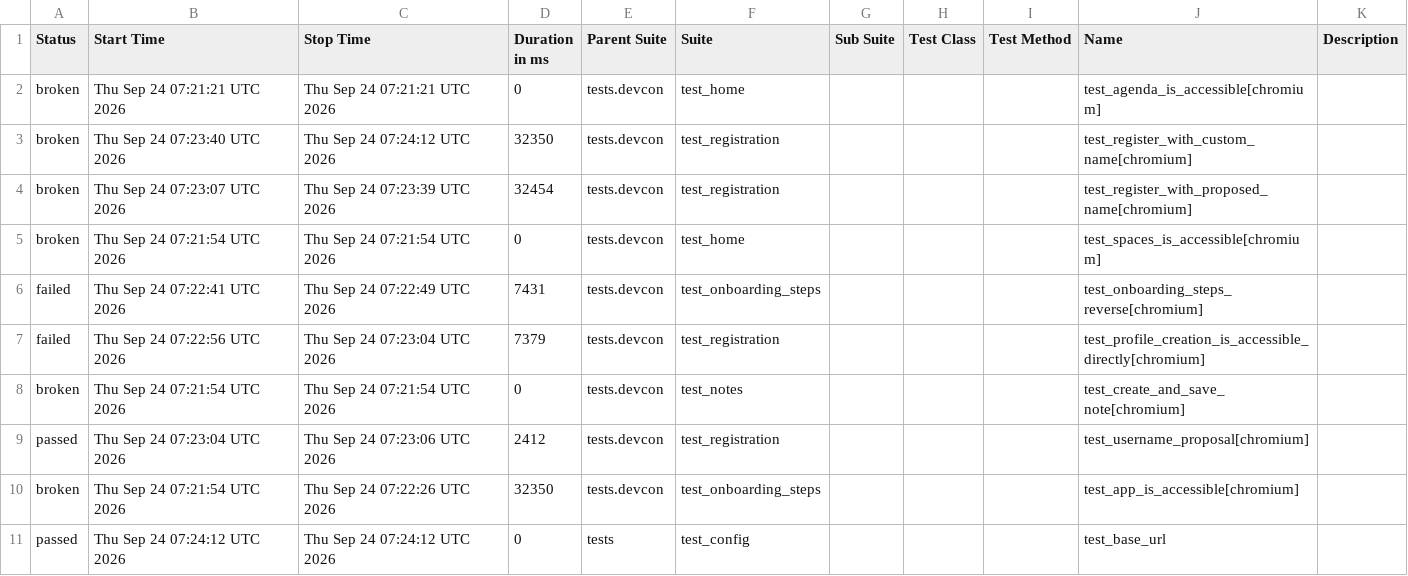
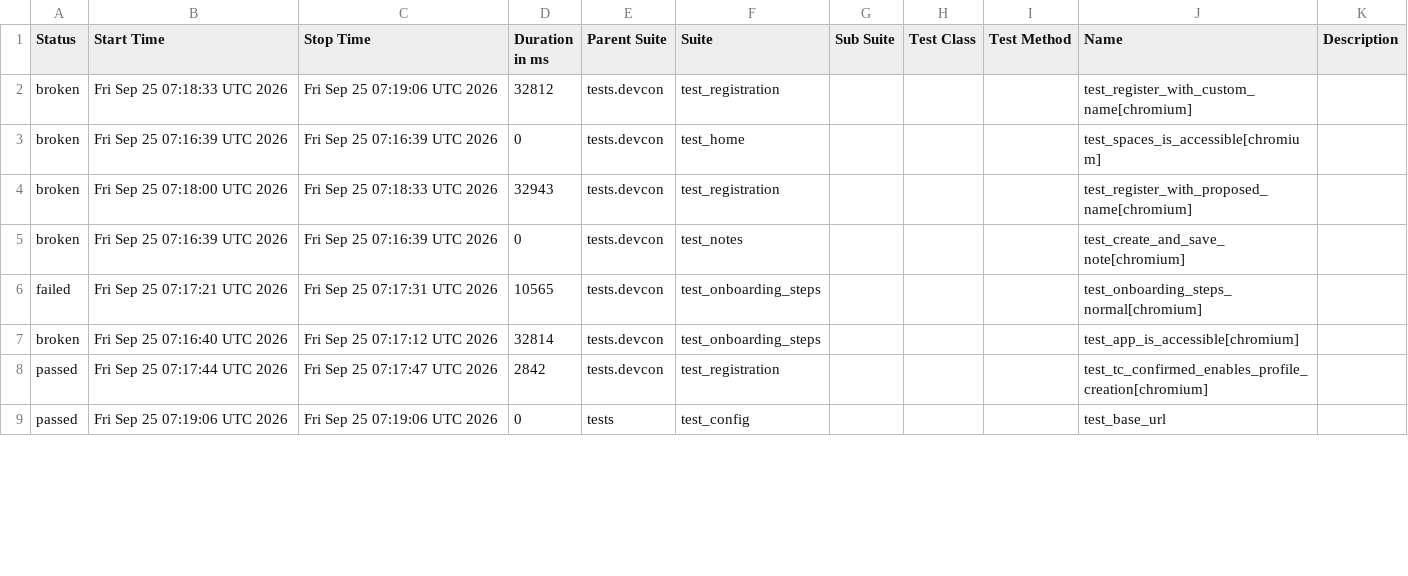
Before and after one commit to andrea-055/devcon_smoke_test, a CSV file: Prod/data/suites.csv, drawn as a sheet; only a part is shown; the diff covers the shown part only.

```diff
--- a/Prod/data/suites.csv
+++ b/Prod/data/suites.csv
@@ -1,11 +1,9 @@
 "Status","Start Time","Stop Time","Duration in ms","Parent Suite","Suite","Sub Suite","Test Class","Test Method","Name","Description"
-"broken","Thu Sep 24 07:21:21 UTC 2026","Thu Sep 24 07:21:21 UTC 2026","0","tests.devcon","test_home","","","","test_agenda_is_accessible[chromium]",""
-"broken","Thu Sep 24 07:23:40 UTC 2026","Thu Sep 24 07:24:12 UTC 2026","32350","tests.devcon","test_registration","","","","test_register_with_custom_name[chromium]",""
-"broken","Thu Sep 24 07:23:07 UTC 2026","Thu Sep 24 07:23:39 UTC 2026","32454","tests.devcon","test_registration","","","","test_register_with_proposed_name[chromium]",""
-"broken","Thu Sep 24 07:21:54 UTC 2026","Thu Sep 24 07:21:54 UTC 2026","0","tests.devcon","test_home","","","","test_spaces_is_accessible[chromium]",""
-"failed","Thu Sep 24 07:22:41 UTC 2026","Thu Sep 24 07:22:49 UTC 2026","7431","tests.devcon","test_onboarding_steps","","","","test_onboarding_steps_reverse[chromium]",""
-"failed","Thu Sep 24 07:22:56 UTC 2026","Thu Sep 24 07:23:04 UTC 2026","7379","tests.devcon","test_registration","","","","test_profile_creation_is_accessible_directly[chromium]",""
-"broken","Thu Sep 24 07:21:54 UTC 2026","Thu Sep 24 07:21:54 UTC 2026","0","tests.devcon","test_notes","","","","test_create_and_save_note[chromium]",""
-"passed","Thu Sep 24 07:23:04 UTC 2026","Thu Sep 24 07:23:06 UTC 2026","2412","tests.devcon","test_registration","","","","test_username_proposal[chromium]",""
-"broken","Thu Sep 24 07:21:54 UTC 2026","Thu Sep 24 07:22:26 UTC 2026","32350","tests.devcon","test_onboarding_steps","","","","test_app_is_accessible[chromium]",""
-"passed","Thu Sep 24 07:24:12 UTC 2026","Thu Sep 24 07:24:12 UTC 2026","0","tests","test_config","","","","test_base_url",""
+"broken","Fri Sep 25 07:18:33 UTC 2026","Fri Sep 25 07:19:06 UTC 2026","32812","tests.devcon","test_registration","","","","test_register_with_custom_name[chromium]",""
+"broken","Fri Sep 25 07:16:39 UTC 2026","Fri Sep 25 07:16:39 UTC 2026","0","tests.devcon","test_home","","","","test_spaces_is_accessible[chromium]",""
+"broken","Fri Sep 25 07:18:00 UTC 2026","Fri Sep 25 07:18:33 UTC 2026","32943","tests.devcon","test_registration","","","","test_register_with_proposed_name[chromium]",""
+"broken","Fri Sep 25 07:16:39 UTC 2026","Fri Sep 25 07:16:39 UTC 2026","0","tests.devcon","test_notes","","","","test_create_and_save_note[chromium]",""
+"failed","Fri Sep 25 07:17:21 UTC 2026","Fri Sep 25 07:17:31 UTC 2026","10565","tests.devcon","test_onboarding_steps","","","","test_onboarding_steps_normal[chromium]",""
+"broken","Fri Sep 25 07:16:40 UTC 2026","Fri Sep 25 07:17:12 UTC 2026","32814","tests.devcon","test_onboarding_steps","","","","test_app_is_accessible[chromium]",""
+"passed","Fri Sep 25 07:17:44 UTC 2026","Fri Sep 25 07:17:47 UTC 2026","2842","tests.devcon","test_registration","","","","test_tc_confirmed_enables_profile_creation[chromium]",""
+"passed","Fri Sep 25 07:19:06 UTC 2026","Fri Sep 25 07:19:06 UTC 2026","0","tests","test_config","","","","test_base_url",""
```
Also changed, not shown: 2 added rows and 16 edited cells elsewhere in this file, 58 other files.
